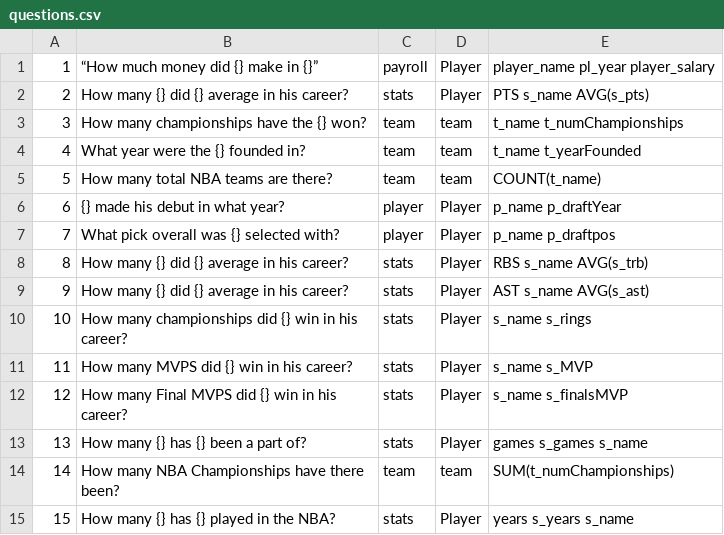
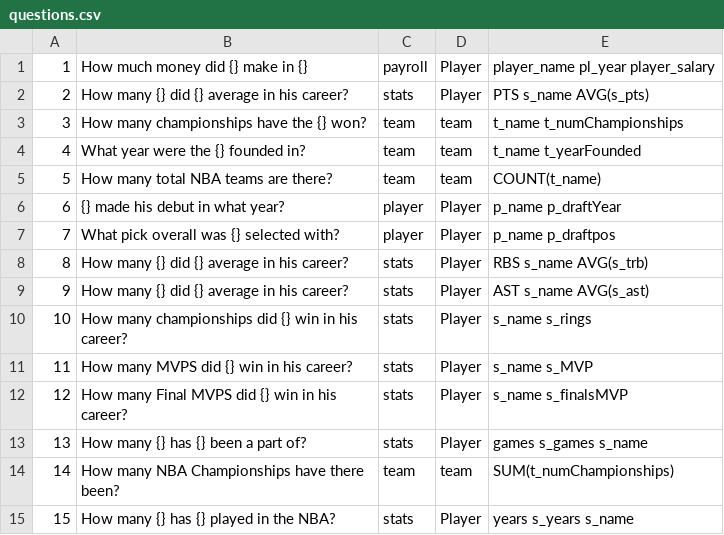
Before and after one commit to ifelsejet/CSE-111-Project, a CSV file: data/questions.csv, drawn as a sheet.

Commit message:
Question appears on /local

```diff
--- a/data/questions.csv
+++ b/data/questions.csv
@@ -1,2 +1,2 @@
-1,“How much money did {} make in {}”,payroll,Player,player_name pl_year player_salary
+1,How much money did {} make in {},payroll,Player,player_name pl_year player_salary
 2,How many {} did {} average in his career?,stats,Player,PTS s_name AVG(s_pts)
```
Also changed, not shown: 2 other files.
